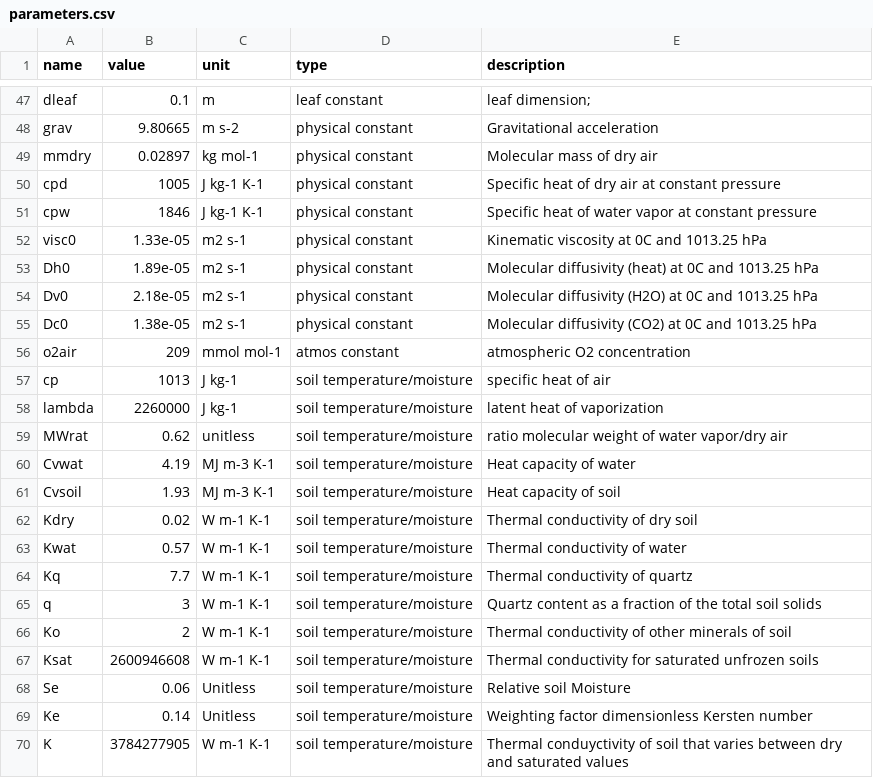
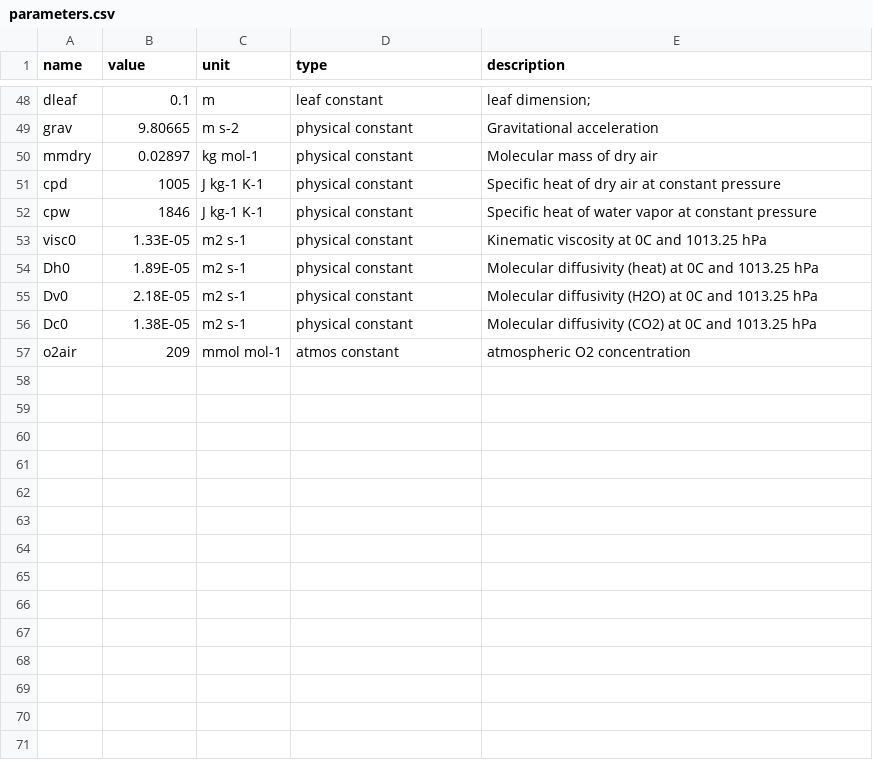
Before and after one commit to eap-fes-unigoe/canopy-model, a CSV file: parameters.csv, drawn as a sheet; only a part is shown, gaps mark what is left out; the diff covers the shown part only.

```diff
--- a/parameters.csv
+++ b/parameters.csv
@@ -51,20 +52,6 @@ cpd,1005,J kg-1 K-1,physical constant,Specific heat of dry air at constant press
 cpw,1846,J kg-1 K-1,physical constant,Specific heat of water vapor at constant pressure
-visc0,1.33e-05,m2 s-1,physical constant,Kinematic viscosity at 0C and 1013.25 hPa
-Dh0,1.89e-05,m2 s-1,physical constant,Molecular diffusivity (heat) at 0C and 1013.25 hPa
-Dv0,2.18e-05,m2 s-1,physical constant,Molecular diffusivity (H2O) at 0C and 1013.25 hPa
-Dc0,1.38e-05,m2 s-1,physical constant,Molecular diffusivity (CO2) at 0C and 1013.25 hPa
+visc0,1.33E-05,m2 s-1,physical constant,Kinematic viscosity at 0C and 1013.25 hPa
+Dh0,1.89E-05,m2 s-1,physical constant,Molecular diffusivity (heat) at 0C and 1013.25 hPa
+Dv0,2.18E-05,m2 s-1,physical constant,Molecular diffusivity (H2O) at 0C and 1013.25 hPa
+Dc0,1.38E-05,m2 s-1,physical constant,Molecular diffusivity (CO2) at 0C and 1013.25 hPa
 o2air,209,mmol mol-1,atmos constant,atmospheric O2 concentration
-cp,1013,J kg-1,soil temperature/moisture,specific heat of air
-lambda,2260000,J kg-1,soil temperature/moisture,latent heat of vaporization
-MWrat,0.62,unitless,soil temperature/moisture,ratio molecular weight of water vapor/dry air
-Cvwat,4.19,MJ m-3 K-1,soil temperature/moisture,Heat capacity of water
-Cvsoil,1.93,MJ m-3 K-1,soil temperature/moisture,Heat capacity of soil
-Kdry,0.02,W m-1 K-1,soil temperature/moisture,Thermal conductivity of dry soil
-Kwat,0.57,W m-1 K-1,soil temperature/moisture,Thermal conductivity of water
-Kq,7.7,W m-1 K-1,soil temperature/moisture,Thermal conductivity of quartz
-q,3,W m-1 K-1,soil temperature/moisture,Quartz content as a fraction of the total soil solids
-Ko,2,W m-1 K-1,soil temperature/moisture,Thermal conductivity of other minerals of soil
-Ksat,2600946608,W m-1 K-1,soil temperature/moisture,Thermal conductivity for saturated unfrozen soils
-Se,0.06,Unitless,soil temperature/moisture,Relative soil Moisture
-Ke,0.14,Unitless,soil temperature/moisture,Weighting factor dimensionless Kersten number
-K,3784277905,W m-1 K-1,soil temperature/moisture,Thermal conduyctivity of soil that varies between dry and saturated values
```
Also changed, not shown: 1 added row, 13 removed rows and 8 edited cells elsewhere in this file, 4 other files.
